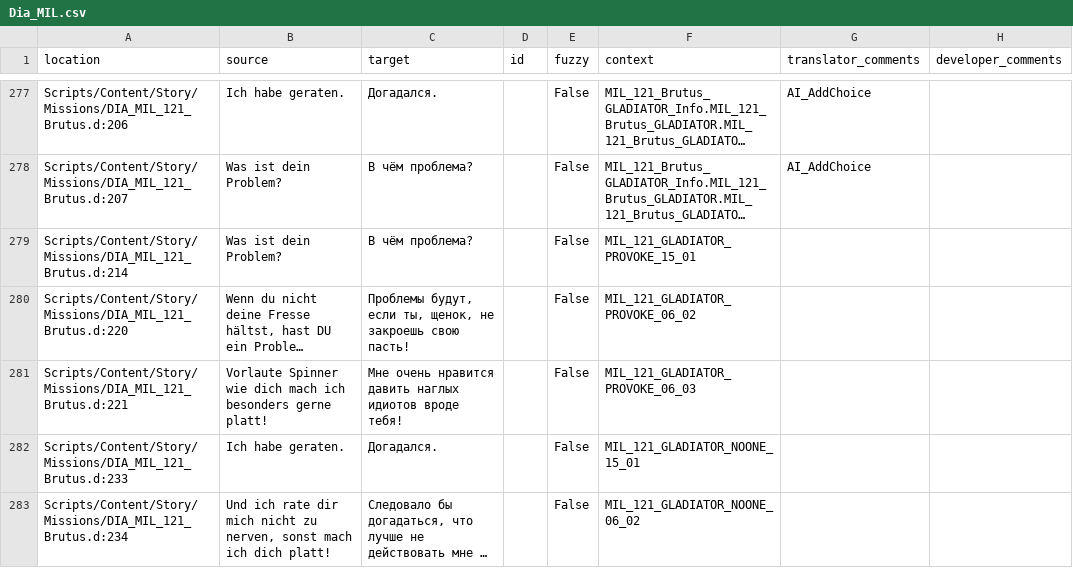
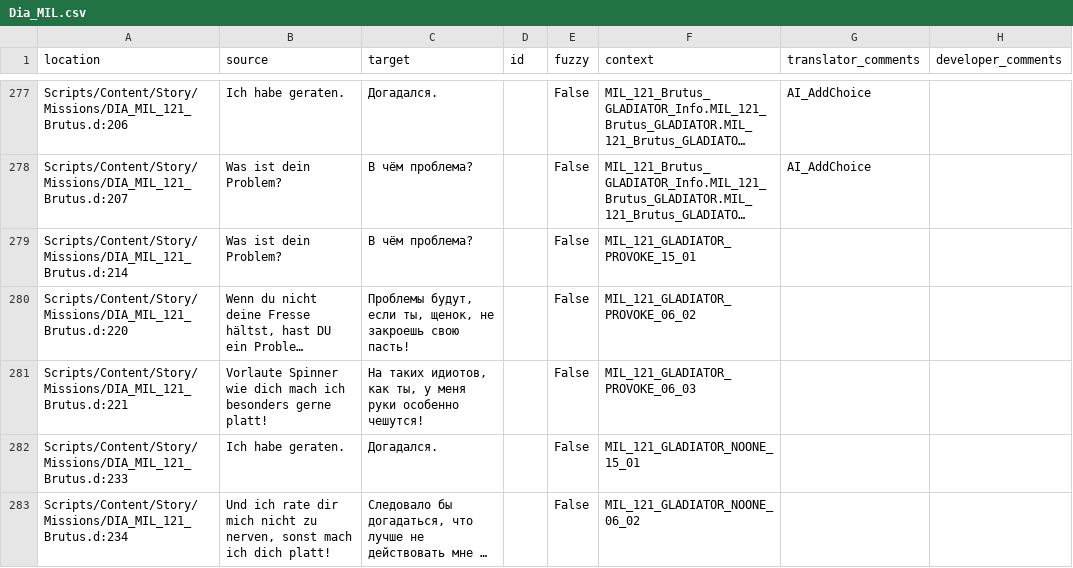
Before and after one commit to auronen/Gothic-Sequel-localization, a CSV file: .translations/ru/Dia_MIL.csv, drawn as a sheet; only a part is shown, gaps mark what is left out; long unchanged cells end in …; the diff covers the shown part only; the diff names each change by its address in the sheet, - before the commit and + after, or states it on an @@ line.

```diff
--- a/.translations/ru/Dia_MIL.csv
+++ b/.translations/ru/Dia_MIL.csv
-C281 (target): Мне очень нравится давить наглых идиотов вроде тебя!
+C281 (target): На таких идиотов, как ты, у меня руки особенно чешутся!
```
Also changed, not shown: 7 edited cells elsewhere in this file.
